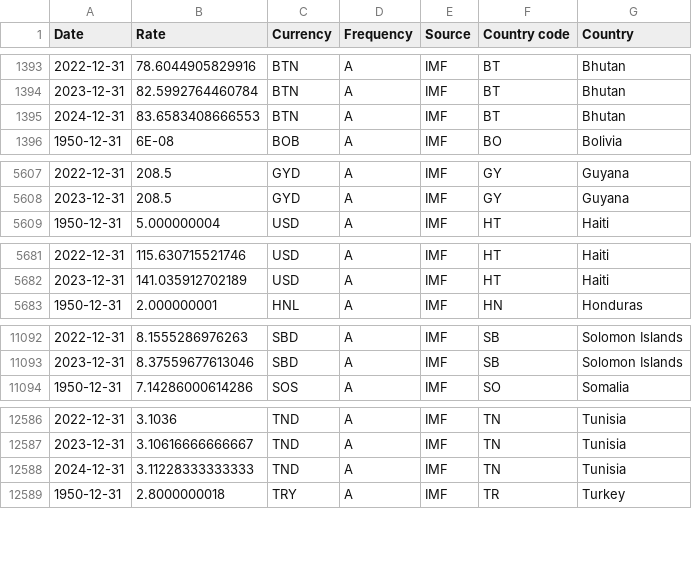
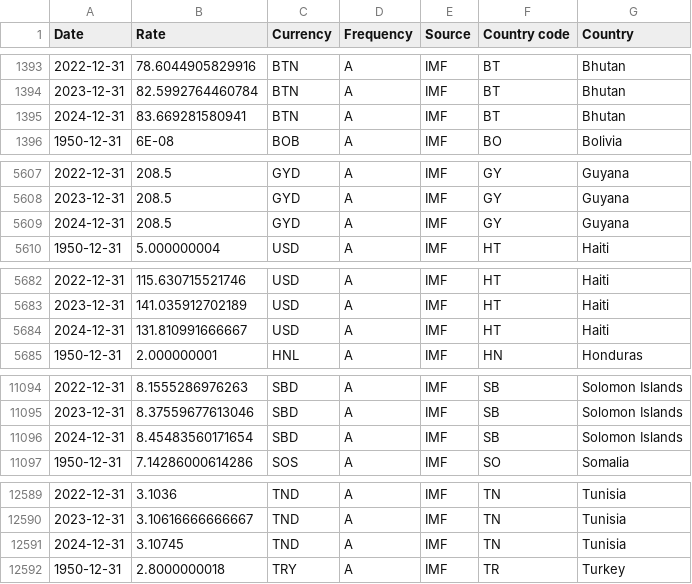
Before and after one commit to codeforIATI/imf-exchangerates, a CSV file: imf_exchangerates_A_ENDA_USD.csv, drawn as a sheet; only a part is shown, gaps mark what is left out.

Commit message:
deploy: bca62529245c783c131597240279e154433ab273

```diff
--- a/imf_exchangerates_A_ENDA_USD.csv
+++ b/imf_exchangerates_A_ENDA_USD.csv
@@ -1394,3 +1394,3 @@ Date,Rate,Currency,Frequency,Source,Country code,Country
 2023-12-31,82.5992764460784,BTN,A,IMF,BT,Bhutan
-2024-12-31,83.6583408666553,BTN,A,IMF,BT,Bhutan
+2024-12-31,83.669281580941,BTN,A,IMF,BT,Bhutan
 1950-12-31,6E-08,BOB,A,IMF,BO,Bolivia
@@ -5608,2 +5608,3 @@ Date,Rate,Currency,Frequency,Source,Country code,Country
 2023-12-31,208.5,GYD,A,IMF,GY,Guyana
+2024-12-31,208.5,GYD,A,IMF,GY,Guyana
 1950-12-31,5.000000004,USD,A,IMF,HT,Haiti
@@ -5682,2 +5683,3 @@ Date,Rate,Currency,Frequency,Source,Country code,Country
 2023-12-31,141.035912702189,USD,A,IMF,HT,Haiti
+2024-12-31,131.810991666667,USD,A,IMF,HT,Haiti
 1950-12-31,2.000000001,HNL,A,IMF,HN,Honduras
@@ -11093,2 +11095,3 @@ Date,Rate,Currency,Frequency,Source,Country code,Country
 2023-12-31,8.37559677613046,SBD,A,IMF,SB,Solomon Islands
+2024-12-31,8.45483560171654,SBD,A,IMF,SB,Solomon Islands
 1950-12-31,7.14286000614286,SOS,A,IMF,SO,Somalia
@@ -12587,3 +12590,3 @@ Date,Rate,Currency,Frequency,Source,Country code,Country
 2023-12-31,3.10616666666667,TND,A,IMF,TN,Tunisia
-2024-12-31,3.11228333333333,TND,A,IMF,TN,Tunisia
+2024-12-31,3.10745,TND,A,IMF,TN,Tunisia
 1950-12-31,2.8000000018,TRY,A,IMF,TR,Turkey
```
